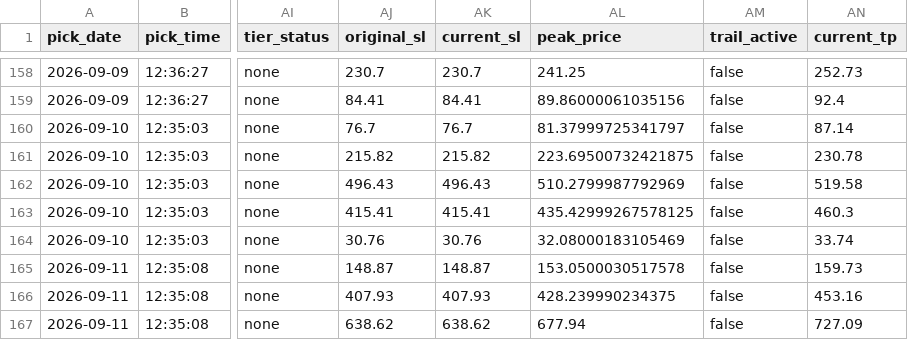
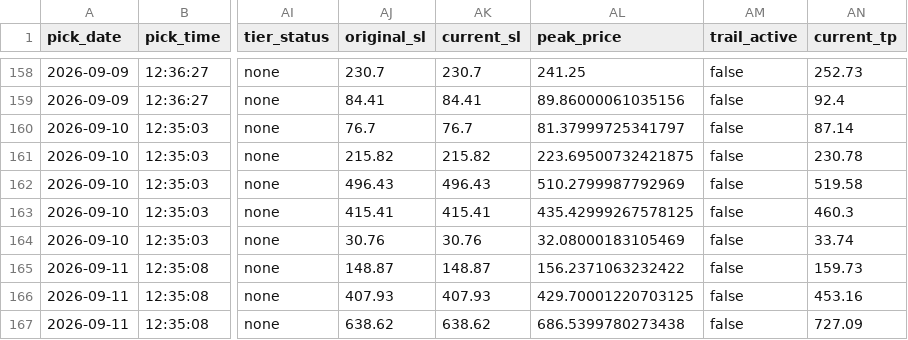
Before and after one commit to anjanneogi13/daily-stock-agent, a CSV file: data/picks_log.csv, drawn as a sheet; only a part is shown, gaps mark what is left out; the diff names each change by its address in the sheet, - before the commit and + after, or states it on an @@ line.

```diff
--- a/data/picks_log.csv
+++ b/data/picks_log.csv
-AL165 (peak_price): 153.0500030517578
+AL165 (peak_price): 156.2371063232422
-AL166 (peak_price): 428.239990234375
+AL166 (peak_price): 429.70001220703125
-AL167 (peak_price): 677.94
+AL167 (peak_price): 686.5399780273438
```
Also changed, not shown: 2 other files.
